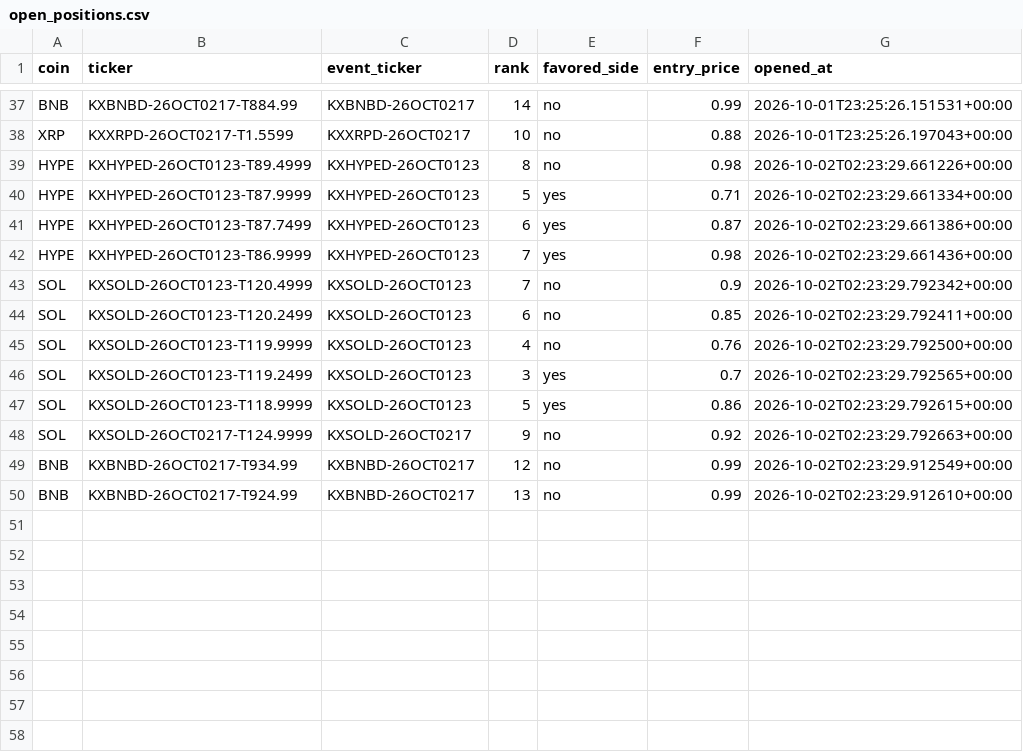
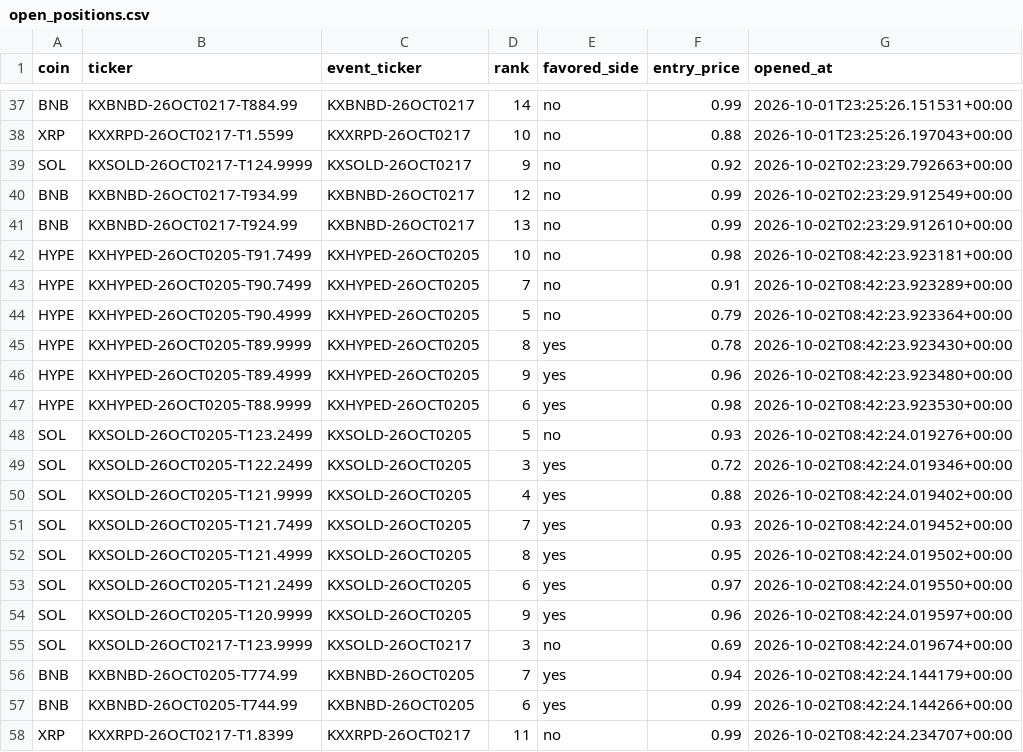
Before and after one commit to Prinxe-crypto/multicoin-midrank-bot, a CSV file: open_positions.csv, drawn as a sheet; only a part is shown, gaps mark what is left out.

```diff
--- a/open_positions.csv
+++ b/open_positions.csv
@@ -38,11 +38,2 @@ BNB,KXBNBD-26OCT0217-T884.99,KXBNBD-26OCT0217,14,no,0.99,2026-10-01T23:25:26.151
 XRP,KXXRPD-26OCT0217-T1.5599,KXXRPD-26OCT0217,10,no,0.88,2026-10-01T23:25:26.197043+00:00
-HYPE,KXHYPED-26OCT0123-T89.4999,KXHYPED-26OCT0123,8,no,0.98,2026-10-02T02:23:29.661226+00:00
-HYPE,KXHYPED-26OCT0123-T87.9999,KXHYPED-26OCT0123,5,yes,0.71,2026-10-02T02:23:29.661334+00:00
-HYPE,KXHYPED-26OCT0123-T87.7499,KXHYPED-26OCT0123,6,yes,0.87,2026-10-02T02:23:29.661386+00:00
-HYPE,KXHYPED-26OCT0123-T86.9999,KXHYPED-26OCT0123,7,yes,0.98,2026-10-02T02:23:29.661436+00:00
-SOL,KXSOLD-26OCT0123-T120.4999,KXSOLD-26OCT0123,7,no,0.9,2026-10-02T02:23:29.792342+00:00
-SOL,KXSOLD-26OCT0123-T120.2499,KXSOLD-26OCT0123,6,no,0.85,2026-10-02T02:23:29.792411+00:00
-SOL,KXSOLD-26OCT0123-T119.9999,KXSOLD-26OCT0123,4,no,0.76,2026-10-02T02:23:29.792500+00:00
-SOL,KXSOLD-26OCT0123-T119.2499,KXSOLD-26OCT0123,3,yes,0.7,2026-10-02T02:23:29.792565+00:00
-SOL,KXSOLD-26OCT0123-T118.9999,KXSOLD-26OCT0123,5,yes,0.86,2026-10-02T02:23:29.792615+00:00
 SOL,KXSOLD-26OCT0217-T124.9999,KXSOLD-26OCT0217,9,no,0.92,2026-10-02T02:23:29.792663+00:00
@@ -50 +41,18 @@ BNB,KXBNBD-26OCT0217-T934.99,KXBNBD-26OCT0217,12,no,0.99,2026-10-02T02:23:29.912
 BNB,KXBNBD-26OCT0217-T924.99,KXBNBD-26OCT0217,13,no,0.99,2026-10-02T02:23:29.912610+00:00
+HYPE,KXHYPED-26OCT0205-T91.7499,KXHYPED-26OCT0205,10,no,0.98,2026-10-02T08:42:23.923181+00:00
+HYPE,KXHYPED-26OCT0205-T90.7499,KXHYPED-26OCT0205,7,no,0.91,2026-10-02T08:42:23.923289+00:00
+HYPE,KXHYPED-26OCT0205-T90.4999,KXHYPED-26OCT0205,5,no,0.79,2026-10-02T08:42:23.923364+00:00
+HYPE,KXHYPED-26OCT0205-T89.9999,KXHYPED-26OCT0205,8,yes,0.78,2026-10-02T08:42:23.923430+00:00
+HYPE,KXHYPED-26OCT0205-T89.4999,KXHYPED-26OCT0205,9,yes,0.96,2026-10-02T08:42:23.923480+00:00
+HYPE,KXHYPED-26OCT0205-T88.9999,KXHYPED-26OCT0205,6,yes,0.98,2026-10-02T08:42:23.923530+00:00
+SOL,KXSOLD-26OCT0205-T123.2499,KXSOLD-26OCT0205,5,no,0.93,2026-10-02T08:42:24.019276+00:00
+SOL,KXSOLD-26OCT0205-T122.2499,KXSOLD-26OCT0205,3,yes,0.72,2026-10-02T08:42:24.019346+00:00
+SOL,KXSOLD-26OCT0205-T121.9999,KXSOLD-26OCT0205,4,yes,0.88,2026-10-02T08:42:24.019402+00:00
+SOL,KXSOLD-26OCT0205-T121.7499,KXSOLD-26OCT0205,7,yes,0.93,2026-10-02T08:42:24.019452+00:00
+SOL,KXSOLD-26OCT0205-T121.4999,KXSOLD-26OCT0205,8,yes,0.95,2026-10-02T08:42:24.019502+00:00
+SOL,KXSOLD-26OCT0205-T121.2499,KXSOLD-26OCT0205,6,yes,0.97,2026-10-02T08:42:24.019550+00:00
+SOL,KXSOLD-26OCT0205-T120.9999,KXSOLD-26OCT0205,9,yes,0.96,2026-10-02T08:42:24.019597+00:00
+SOL,KXSOLD-26OCT0217-T123.9999,KXSOLD-26OCT0217,3,no,0.69,2026-10-02T08:42:24.019674+00:00
+BNB,KXBNBD-26OCT0205-T774.99,KXBNBD-26OCT0205,7,yes,0.94,2026-10-02T08:42:24.144179+00:00
+BNB,KXBNBD-26OCT0205-T744.99,KXBNBD-26OCT0205,6,yes,0.99,2026-10-02T08:42:24.144266+00:00
+XRP,KXXRPD-26OCT0217-T1.8399,KXXRPD-26OCT0217,11,no,0.99,2026-10-02T08:42:24.234707+00:00
```
Also changed, not shown: closed_positions.csv.
